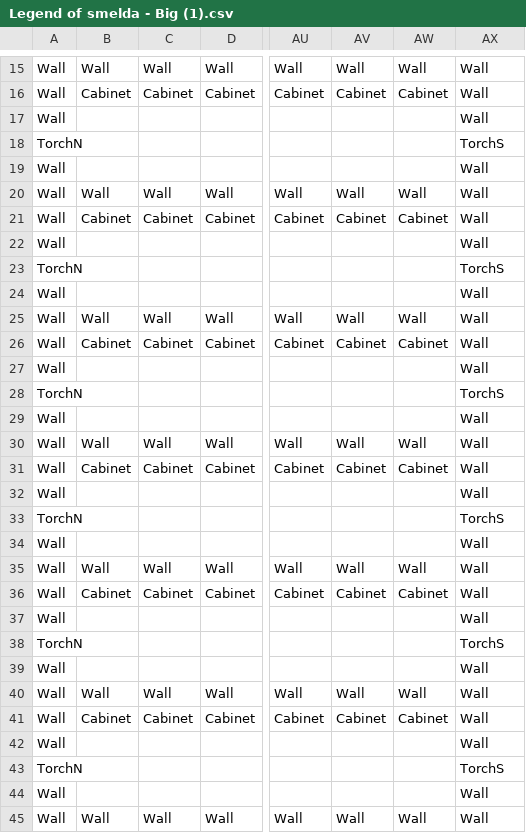
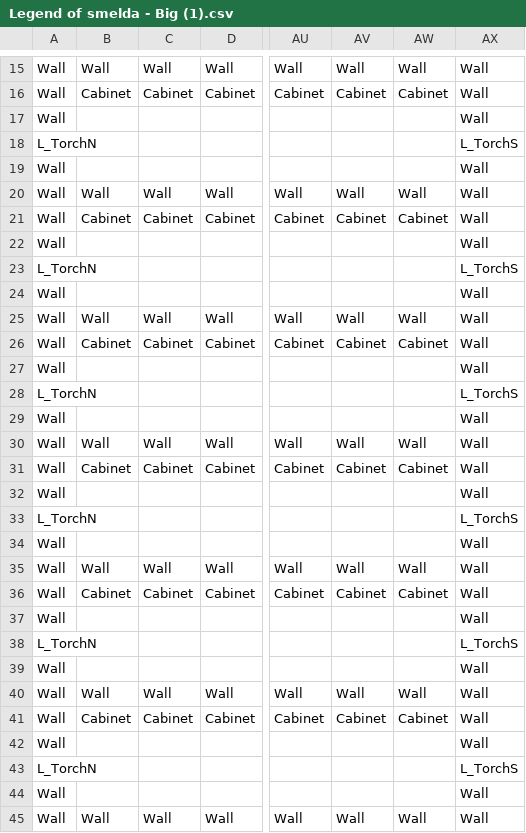
Before and after one commit to NGminecraft/Smelda_Part_2, a CSV file: Legend of smelda - Big (1).csv, drawn as a sheet; only a part is shown, gaps mark what is left out; the diff covers the shown part only; the diff names each change by its address in the sheet, - before the commit and + after, or states it on an @@ line.

```diff
--- a/Legend of smelda - Big (1).csv
+++ b/Legend of smelda - Big (1).csv
-A18: TorchN
+A18: L_TorchN
-AX18: TorchS
+AX18: L_TorchS
-A23: TorchN
+A23: L_TorchN
-AX23: TorchS
+AX23: L_TorchS
-A28: TorchN
+A28: L_TorchN
-AX28: TorchS
+AX28: L_TorchS
-A33: TorchN
+A33: L_TorchN
-AX33: TorchS
+AX33: L_TorchS
-A38: TorchN
+A38: L_TorchN
-AX38: TorchS
+AX38: L_TorchS
-A43: TorchN
+A43: L_TorchN
-AX43: TorchS
+AX43: L_TorchS
```
Also changed, not shown: 4 edited cells elsewhere in this file, 6 other files.
